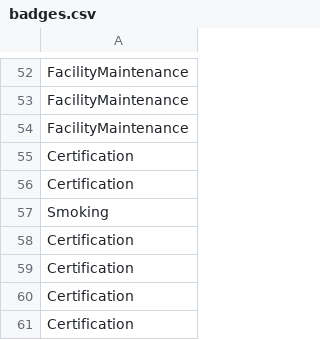
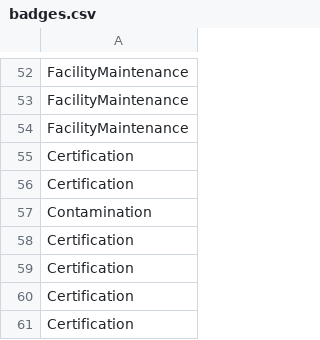
Before and after one commit to luckypupil/foodo, a CSV file: tmp/csv/badges.csv, drawn as a sheet; only a part is shown, gaps mark what is left out.

```diff
--- a/tmp/csv/badges.csv
+++ b/tmp/csv/badges.csv
@@ -56,3 +56,3 @@ Certification
 Certification
-Smoking
+Contamination
 Certification
```
Also changed, not shown: 8 other files.
